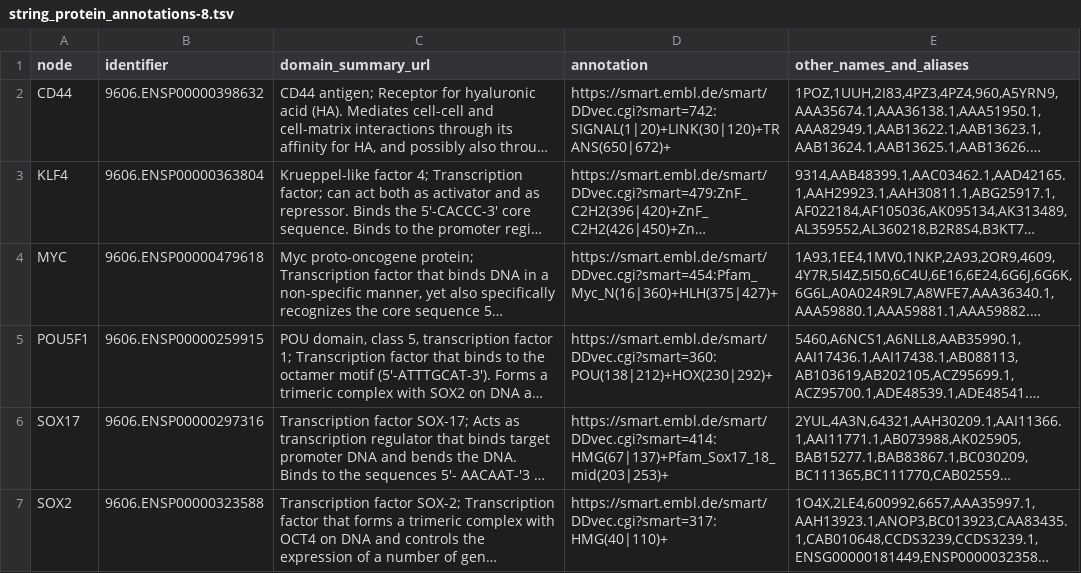
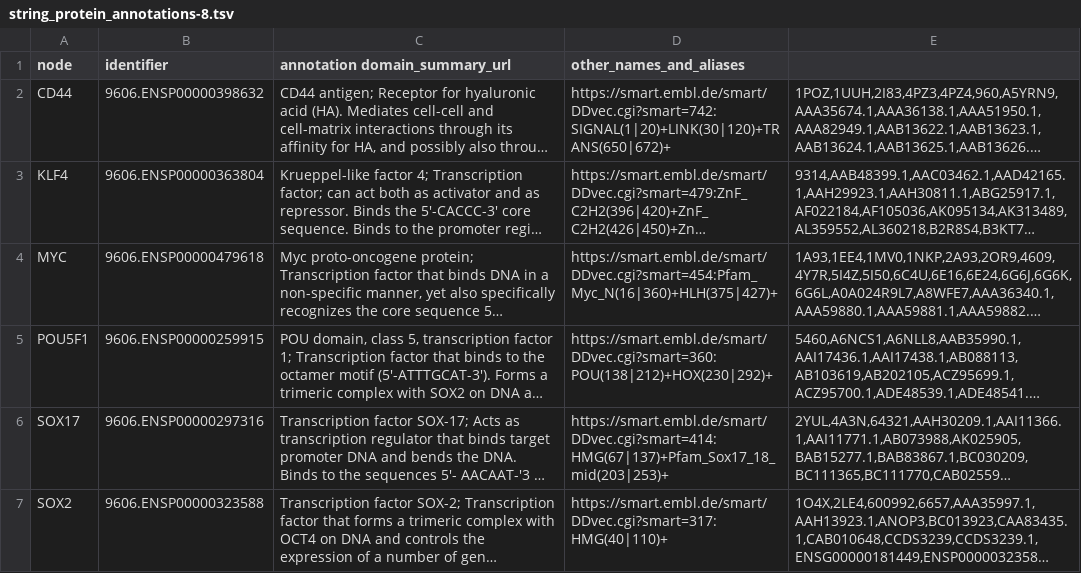
Before and after one commit to masvsal/WassermanGraphTF, a TSV file: current/data/protein_interactions/string_protein_annotations-8.tsv, drawn as a sheet; long unchanged cells end in …; the diff names each change by its address in the sheet, - before the commit and + after, or states it on an @@ line.

```diff
--- a/current/data/protein_interactions/string_protein_annotations-8.tsv
+++ b/current/data/protein_interactions/string_protein_annotations-8.tsv
-C1: domain_summary_url
+C1: annotation domain_summary_url
-D1: annotation
+D1: other_names_and_aliases
-E1: other_names_and_aliases
+E1: (empty)
```
Also changed, not shown: current/data/entities/automated_gene_to_uniparc.csv, 10 other files.
